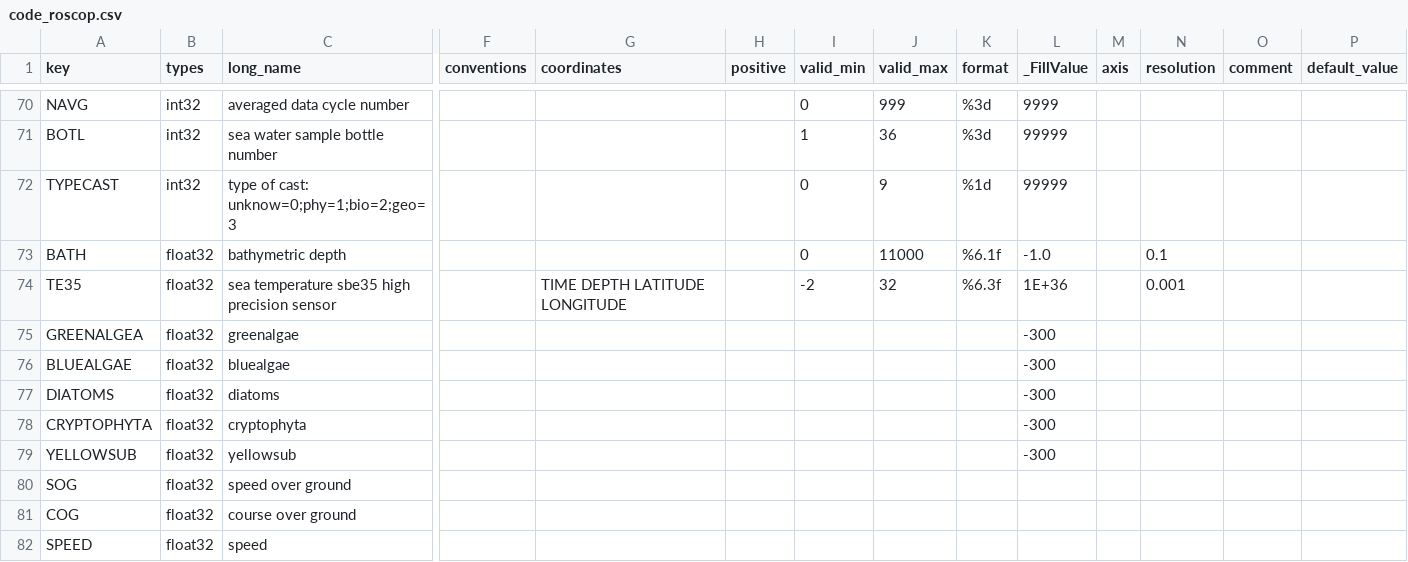
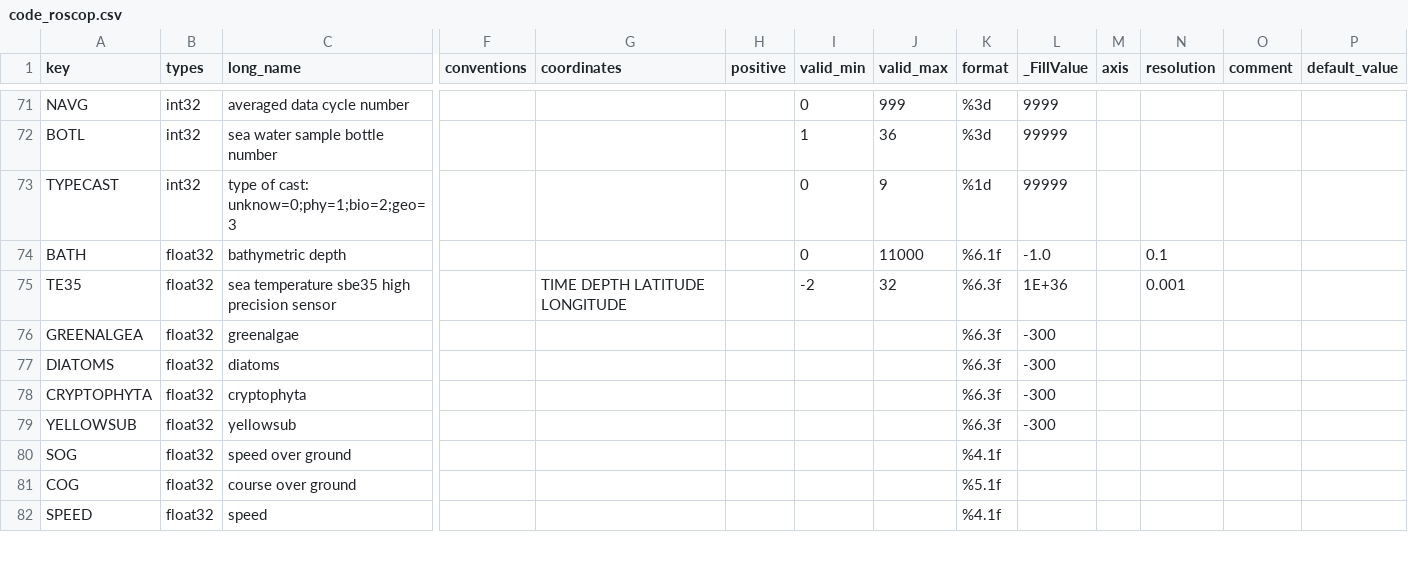
Before and after one commit to jgrelet/oceano2python, a CSV file: code_roscop.csv, drawn as a sheet; only a part is shown, gaps mark what is left out; removed rows and columns are numbered as before the commit, all else as after; rows hold the shown columns only; the diff covers the shown part only; the diff names each change by its address in the sheet, - before the commit and + after, or states it on an @@ line.

Commit message:
update with RESILIENCE cruise variables

```diff
--- a/code_roscop.csv
+++ b/code_roscop.csv
-K76 (format): (empty)
+K76 (format): %6.3f
-row 76: BLUEALGAE | float32 | bluealgae |  |  |  |  |  |  | -300
-K77:K79 (format): (empty)
+K77:K79 (format): %6.3f
-K80 (format): (empty)
+K80 (format): %4.1f
-K81 (format): (empty)
+K81 (format): %5.1f
-K82 (format): (empty)
+K82 (format): %4.1f
```
Also changed, not shown: 4 added rows, 1 removed row and 7 edited cells elsewhere in this file.
